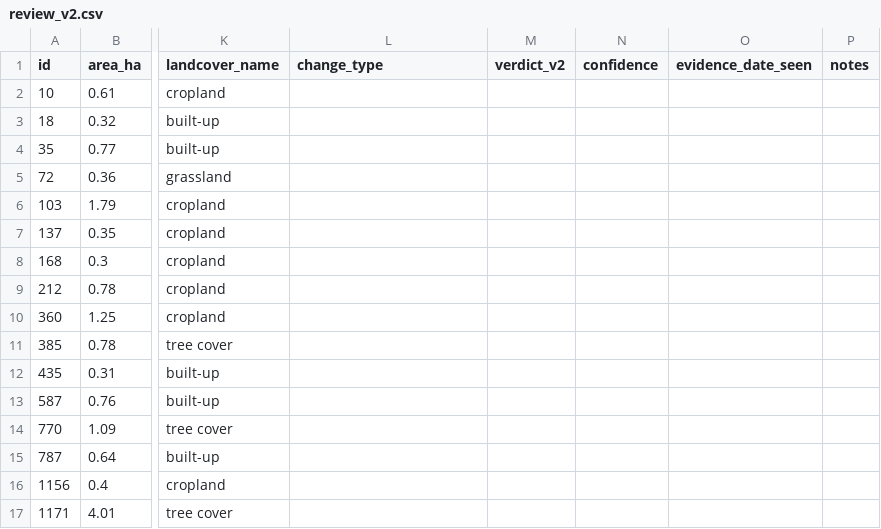
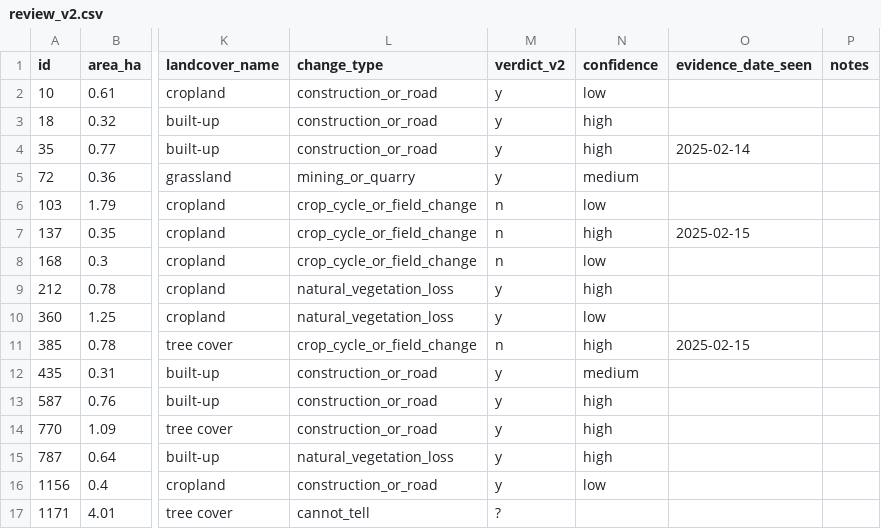
Before and after one commit to dolly-bit/ForestWatch, a CSV file: data/labels/review_v2.csv, drawn as a sheet; only a part is shown, gaps mark what is left out; the diff covers the shown part only; the diff names each change by its address in the sheet, - before the commit and + after, or states it on an @@ line.

```diff
--- a/data/labels/review_v2.csv
+++ b/data/labels/review_v2.csv
-L2:L4 (change_type): (empty)
+L2:L4 (change_type): construction_or_road
-M2:M5 (verdict_v2): (empty)
+M2:M5 (verdict_v2): y
-N2 (confidence): (empty)
+N2 (confidence): low
-N3:N4 (confidence): (empty)
+N3:N4 (confidence): high
-O4 (evidence_date_seen): (empty)
+O4 (evidence_date_seen): 2025-02-14
-L5 (change_type): (empty)
+L5 (change_type): mining_or_quarry
-N5 (confidence): (empty)
+N5 (confidence): medium
-L6:L8 (change_type): (empty)
+L6:L8 (change_type): crop_cycle_or_field_change
-M6:M8 (verdict_v2): (empty)
+M6:M8 (verdict_v2): n
-N6 (confidence): (empty)
+N6 (confidence): low
-N7 (confidence): (empty)
+N7 (confidence): high
-O7 (evidence_date_seen): (empty)
+O7 (evidence_date_seen): 2025-02-15
-N8 (confidence): (empty)
+N8 (confidence): low
-L9:L10 (change_type): (empty)
+L9:L10 (change_type): natural_vegetation_loss
-M9:M10 (verdict_v2): (empty)
+M9:M10 (verdict_v2): y
-N9 (confidence): (empty)
+N9 (confidence): high
-N10 (confidence): (empty)
+N10 (confidence): low
-L11 (change_type): (empty)
+L11 (change_type): crop_cycle_or_field_change
-M11 (verdict_v2): (empty)
+M11 (verdict_v2): n
-N11 (confidence): (empty)
+N11 (confidence): high
-O11 (evidence_date_seen): (empty)
+O11 (evidence_date_seen): 2025-02-15
-L12:L14 (change_type): (empty)
+L12:L14 (change_type): construction_or_road
-M12:M16 (verdict_v2): (empty)
+M12:M16 (verdict_v2): y
-N12 (confidence): (empty)
+N12 (confidence): medium
-N13:N15 (confidence): (empty)
+N13:N15 (confidence): high
-L15 (change_type): (empty)
+L15 (change_type): natural_vegetation_loss
-L16 (change_type): (empty)
+L16 (change_type): construction_or_road
-N16 (confidence): (empty)
+N16 (confidence): low
-L17 (change_type): (empty)
+L17 (change_type): cannot_tell
-M17 (verdict_v2): (empty)
+M17 (verdict_v2): ?
```
Also changed, not shown: 138 edited cells elsewhere in this file, data/labels/readjudication.csv, 8 other files.
